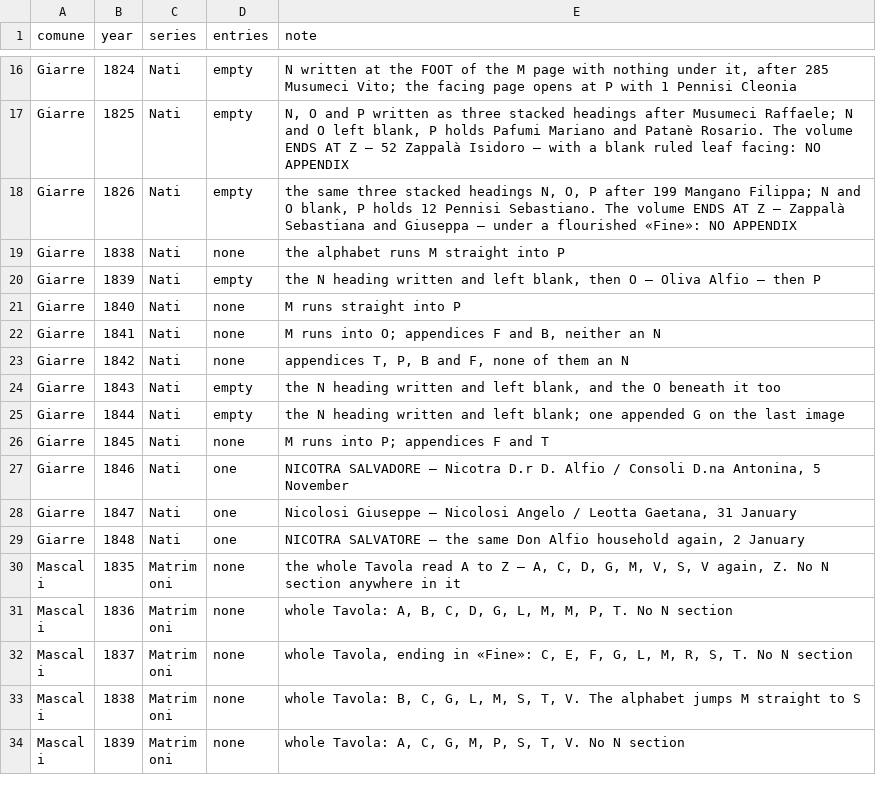
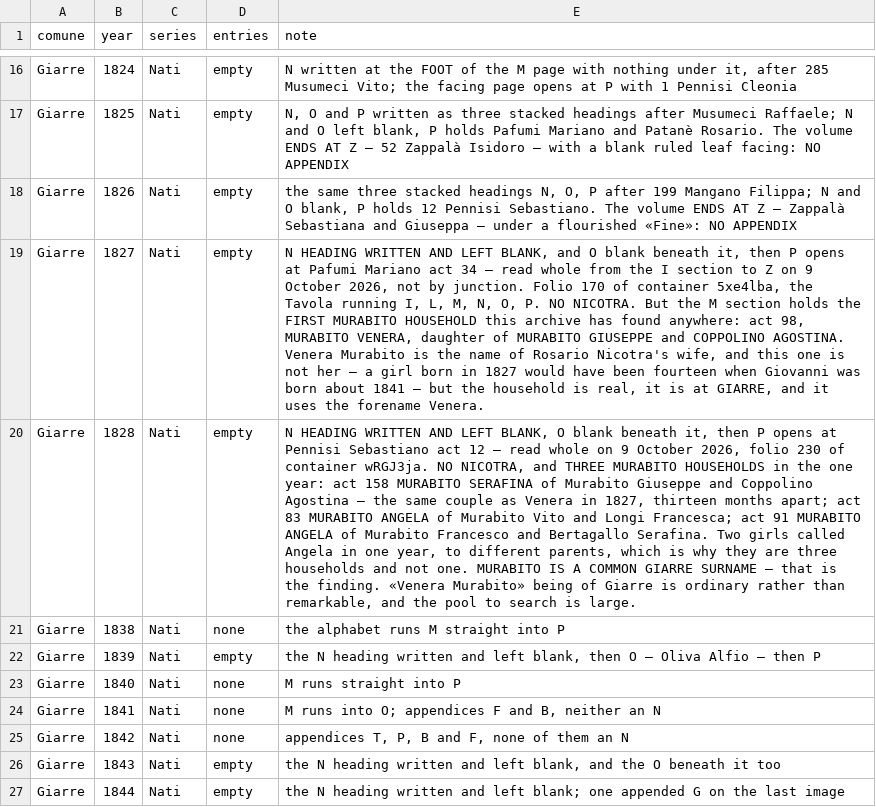
Before and after one commit to daviddef/TheMazza, a TSV file: data/nicotra-sweeps.tsv, drawn as a sheet; only a part is shown, gaps mark what is left out; the shorter side is filled out with more unchanged rows; the diff names each change by its address in the sheet, - before the commit and + after, or states it on an @@ line.

```diff
--- a/data/nicotra-sweeps.tsv
+++ b/data/nicotra-sweeps.tsv
+row 19: Giarre | 1827 | Nati | empty | N HEADING WRITTEN AND LEFT BLANK, and O blank beneath it, then P opens at Pafumi Mariano act 34 — read whole from the I section to Z on 9 October 2026, not by junction. Folio 170 of container 5xe4lba, the Tavola running I, L, M, N, O, P. NO NICOTRA. But the M section holds the FIRST MURABITO HOUSEHOLD this archive has found anywhere: act 98, MURABITO VENERA, daughter of MURABITO GIUSEPPE and COPPOLINO AGOSTINA. Venera Murabito is the name of Rosario Nicotra's wife, and this one is not her — a girl born in 1827 would have been fourteen when Giovanni was born about 1841 — but the household is real, it is at GIARRE, and it uses the forename Venera.
+row 20: Giarre | 1828 | Nati | empty | N HEADING WRITTEN AND LEFT BLANK, O blank beneath it, then P opens at Pennisi Sebastiano act 12 — read whole on 9 October 2026, folio 230 of container wRGJ3ja. NO NICOTRA, and THREE MURABITO HOUSEHOLDS in the one year: act 158 MURABITO SERAFINA of Murabito Giuseppe and Coppolino Agostina — the same couple as Venera in 1827, thirteen months apart; act 83 MURABITO ANGELA of Murabito Vito and Longi Francesca; act 91 MURABITO ANGELA of Murabito Francesco and Bertagallo Serafina. Two girls called Angela in one year, to different parents, which is why they are three households and not one. MURABITO IS A COMMON GIARRE SURNAME — that is the finding. «Venera Murabito» being of Giarre is ordinary rather than remarkable, and the pool to search is large.
```
Also changed, not shown: 1 other file.
